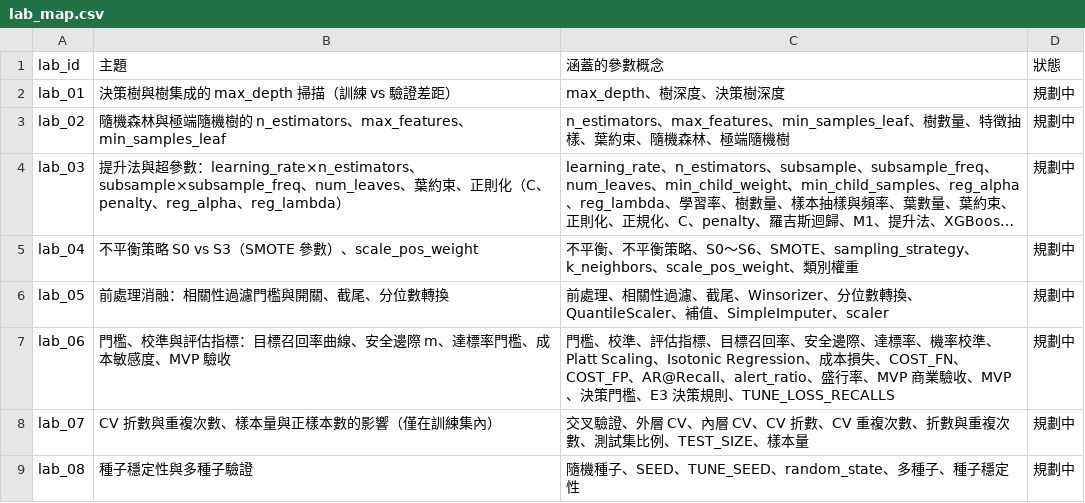
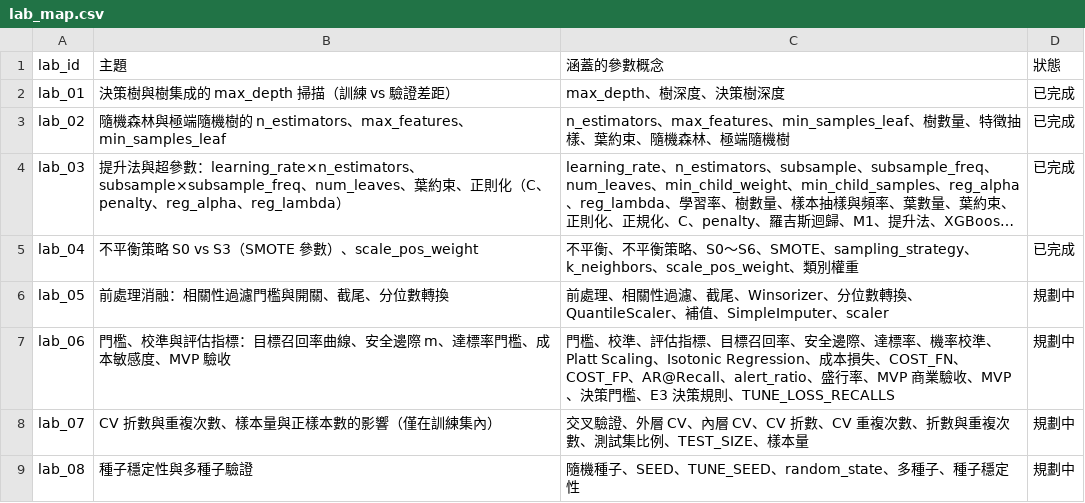
Before and after one commit to MooreCheng-code/test, a CSV file: labs/lab_map.csv, drawn as a sheet; long unchanged cells end in …; the diff names each change by its address in the sheet, - before the commit and + after, or states it on an @@ line.

```diff
--- a/labs/lab_map.csv
+++ b/labs/lab_map.csv
-D2:D5 (狀態): 規劃中
+D2:D5 (狀態): 已完成
```
Also changed, not shown: 15 other files.
